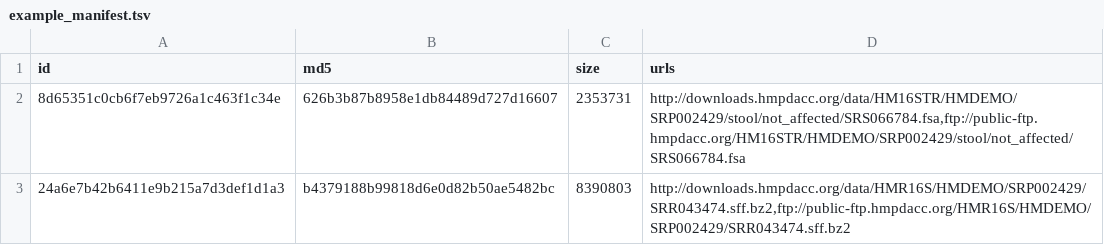
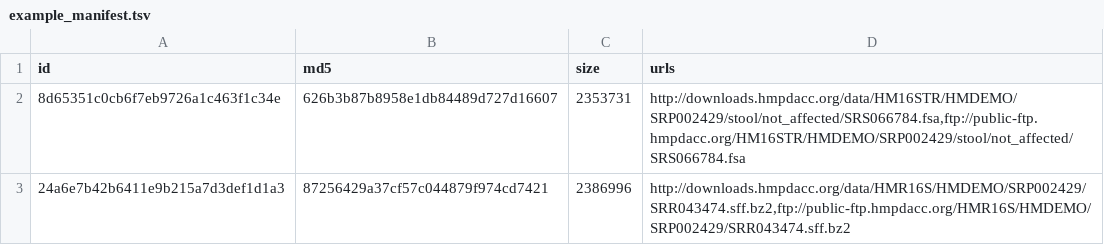
Before and after one commit to IGS/portal_client, a TSV file: example_manifests/example_manifest.tsv, drawn as a sheet.

Commit message:
Fixed checksum and size.

```diff
--- a/example_manifests/example_manifest.tsv
+++ b/example_manifests/example_manifest.tsv
@@ -2,2 +2,2 @@ id	md5	size	urls
 8d65351c0cb6f7eb9726a1c463f1c34e	626b3b87b8958e1db84489d727d16607	2353731	http://downloads.hmpdacc.org/data/HM16STR/HMDEMO/SRP002429/stool/not_affected/SRS066784.fsa,ftp://public-ftp.hmpdacc.org/HM16STR/HMDEMO/SRP002429/stool/not_affected/SRS066784.fsa
-24a6e7b42b6411e9b215a7d3def1d1a3	b4379188b99818d6e0d82b50ae5482bc	8390803	http://downloads.hmpdacc.org/data/HMR16S/HMDEMO/SRP002429/SRR043474.sff.bz2,ftp://public-ftp.hmpdacc.org/HMR16S/HMDEMO/SRP002429/SRR043474.sff.bz2
+24a6e7b42b6411e9b215a7d3def1d1a3	87256429a37cf57c044879f974cd7421	2386996	http://downloads.hmpdacc.org/data/HMR16S/HMDEMO/SRP002429/SRR043474.sff.bz2,ftp://public-ftp.hmpdacc.org/HMR16S/HMDEMO/SRP002429/SRR043474.sff.bz2
```
